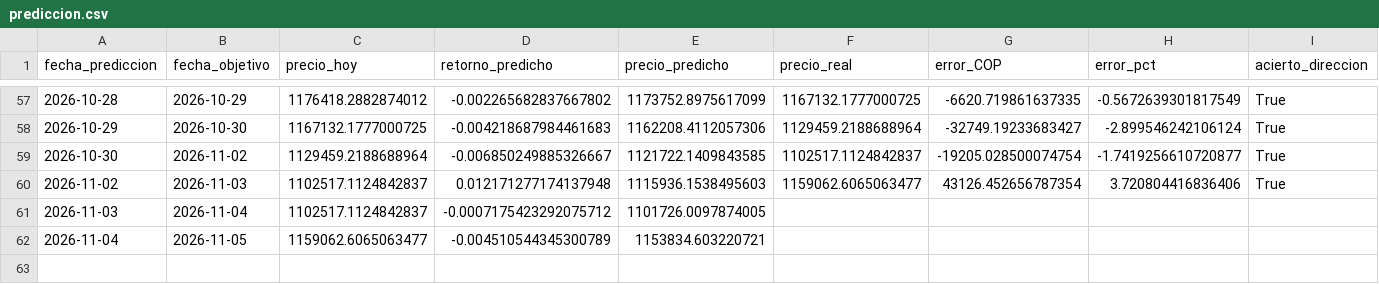
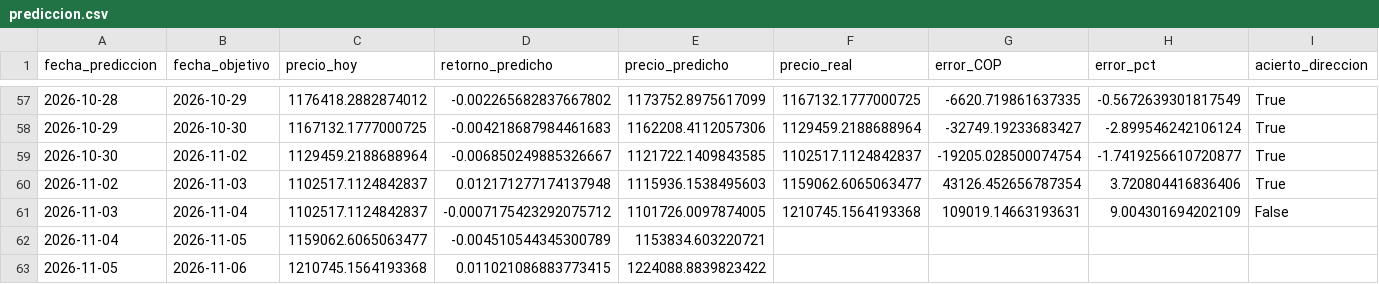
Before and after one commit to michaelsteven1299/proyecto_michael-, a CSV file: dashboard_data/prediccion.csv, drawn as a sheet; only a part is shown, gaps mark what is left out.

```diff
--- a/dashboard_data/prediccion.csv
+++ b/dashboard_data/prediccion.csv
@@ -60,3 +60,4 @@ fecha_prediccion,fecha_objetivo,precio_hoy,retorno_predicho,precio_predicho,prec
 2026-11-02,2026-11-03,1102517.1124842837,0.012171277174137948,1115936.1538495603,1159062.6065063477,43126.452656787354,3.720804416836406,True
-2026-11-03,2026-11-04,1102517.1124842837,-0.0007175423292075712,1101726.0097874005,,,,
+2026-11-03,2026-11-04,1102517.1124842837,-0.0007175423292075712,1101726.0097874005,1210745.1564193368,109019.14663193631,9.004301694202109,False
 2026-11-04,2026-11-05,1159062.6065063477,-0.004510544345300789,1153834.603220721,,,,
+2026-11-05,2026-11-06,1210745.1564193368,0.011021086883773415,1224088.8839823422,,,,
```
Also changed, not shown: dashboard_data/historico.csv, dashboard_data/metricas_modelos.csv, 6 other files.
